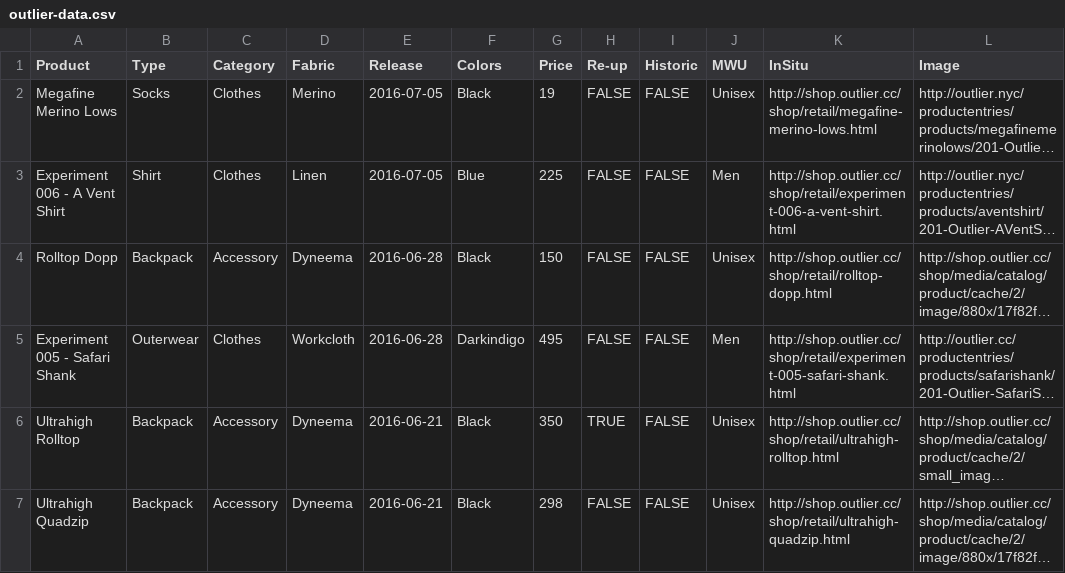
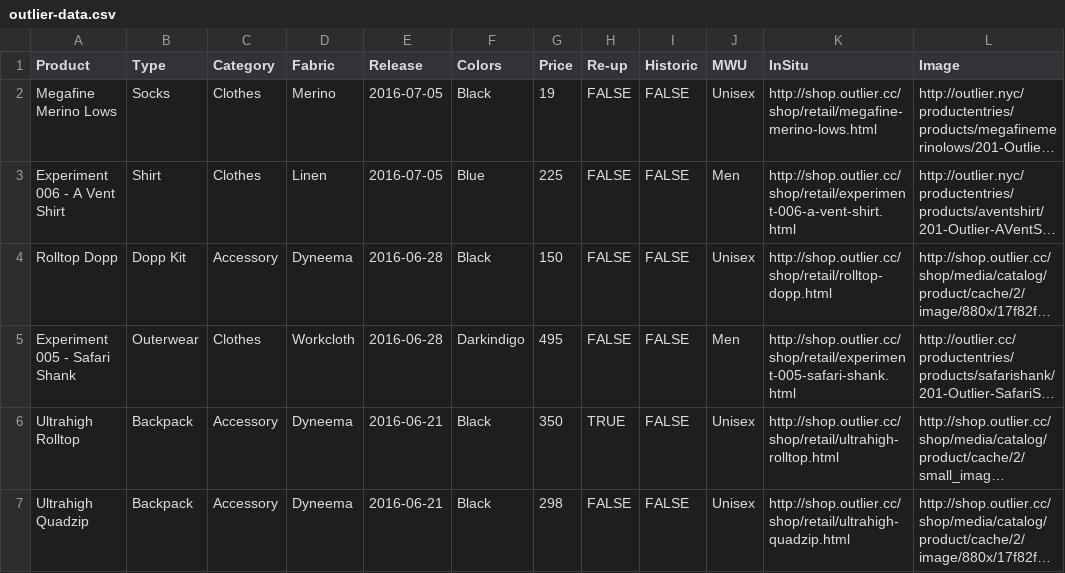
Before and after one commit to ciyer/outlier, a CSV file: outlier-data.csv, drawn as a sheet; only a part is shown; long unchanged cells end in …; the diff names each change by its address in the sheet, - before the commit and + after, or states it on an @@ line.

Commit message:
Recategorize the Rolltop Dopp

```diff
--- a/outlier-data.csv
+++ b/outlier-data.csv
-B4 (Type): Backpack
+B4 (Type): Dopp Kit
```
